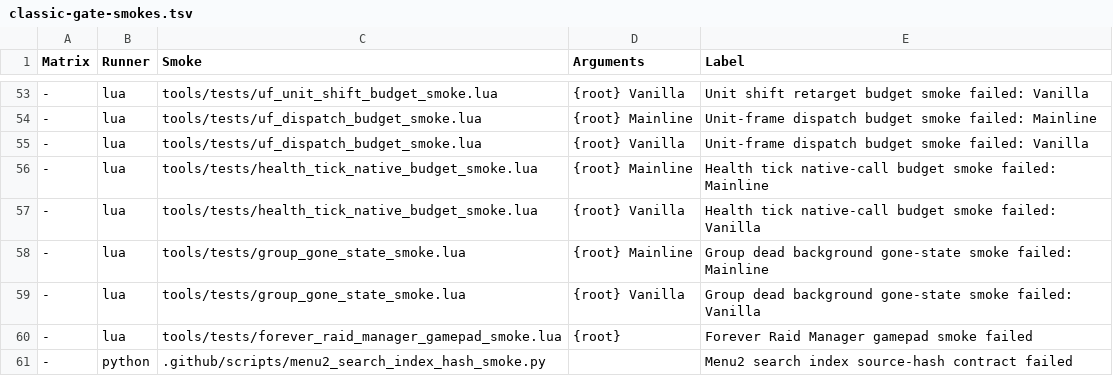
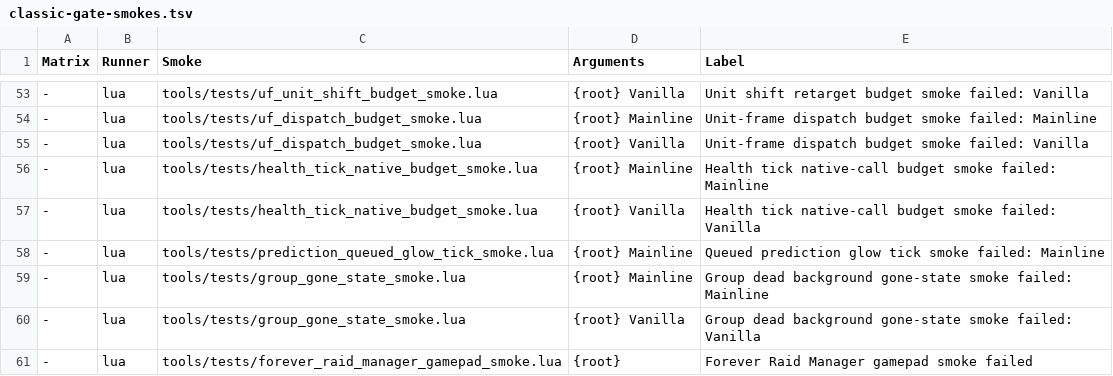
Before and after one commit to Mapkov2/MidnightSimpleUnitFrames, a TSV file: tools/classic-gate-smokes.tsv, drawn as a sheet; only a part is shown, gaps mark what is left out; the shorter side is filled out with more unchanged rows; the diff names each change by its address in the sheet, - before the commit and + after, or states it on an @@ line.

Commit message:
perf(prediction): render the protected glow once per queued frame
Raid trace 2026-10-07: ShowProtectedOverAbsorb ran
11,772 times (about 160 ms inclusive; UnitGetDetailedHealPrediction
81.8 ms, its UnitHealthPercent curve 28.6 ms) = 9,483 UNIT_HEALTH follower
renders + 2,289 prediction-queue drains. In the trace's frame dump every
drain ran after all events of its frame, and 121 of 377 follower renders
hit a unit whose absorb event was already queued, so the OnUpdate drain
drew the glow again from the same (synchronous-event) unit state before
the frame was drawn.

A protected follower tick on a queued frame now leaves the glow to the
drain. A drain whose plan draws the glow (absorb lane, absorb-only
writer) settles it; any other drain repeats the deferred tick right
after its own writes. Cancelling the queued entry (Apply, Suspend,
offline) drops the deferral; every such caller hides or re-renders the
glow itself.

Per queued frame (absorb event, health tick, drain), health_tick_world:
group 19 -> 15 natives (calculator reads 2 -> 1, flag writes 2 -> 1,
UnitHealthPercent 6 -> 5), 783 -> 729 instructions; unit 18 -> 14,
707 -> 653. Accepted: an unqueued protected tick pays 2 instructions for
the queue test (group 393 -> 395, unit 317 -> 319; limits 399 / 322).

New prediction_queued_glow_tick_smoke (Mainline) pins the deferral, the
repeat for heal and heal-absorb drains, the unqueued tick, the absorb-only
writer, Apply cancelling a deferral and the strict secret watcher;
5/5 mutants red. health_tick_native_budget_smoke gains the queued-frame
budgets (old code red).

```diff
--- a/tools/classic-gate-smokes.tsv
+++ b/tools/classic-gate-smokes.tsv
+row 58: - | lua | tools/tests/prediction_queued_glow_tick_smoke.lua | {root} Mainline | Queued prediction glow tick smoke failed: Mainline
```
Also changed, not shown: 3 other files.
